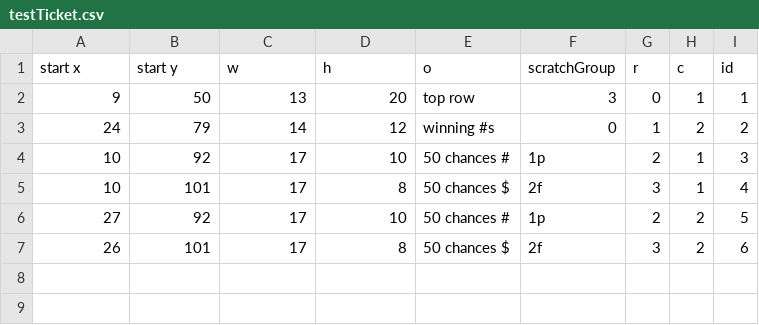
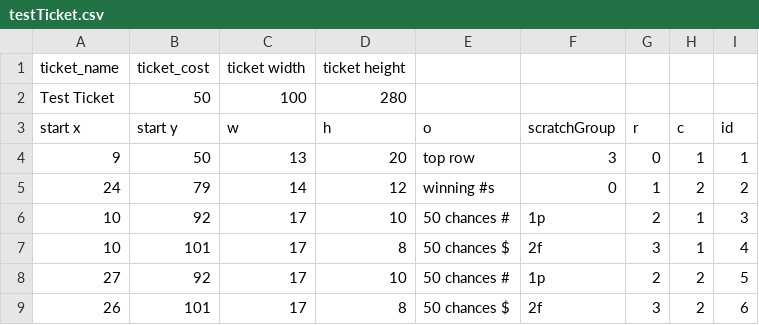
Before and after one commit to danielalexworks/scratchBot-UR3, a CSV file: scratchData/testTicket.csv, drawn as a sheet.

```diff
--- a/scratchData/testTicket.csv
+++ b/scratchData/testTicket.csv
@@ -1 +1,3 @@
+ticket_name,ticket_cost,ticket width,ticket height,,,,,
+Test Ticket,50,100,280,,,,,
 start x,start  y,w,h,o,scratchGroup,r,c,id
```
Also changed, not shown: scratchData/MI6M_ticketBoxes.csv, 55 other files.
